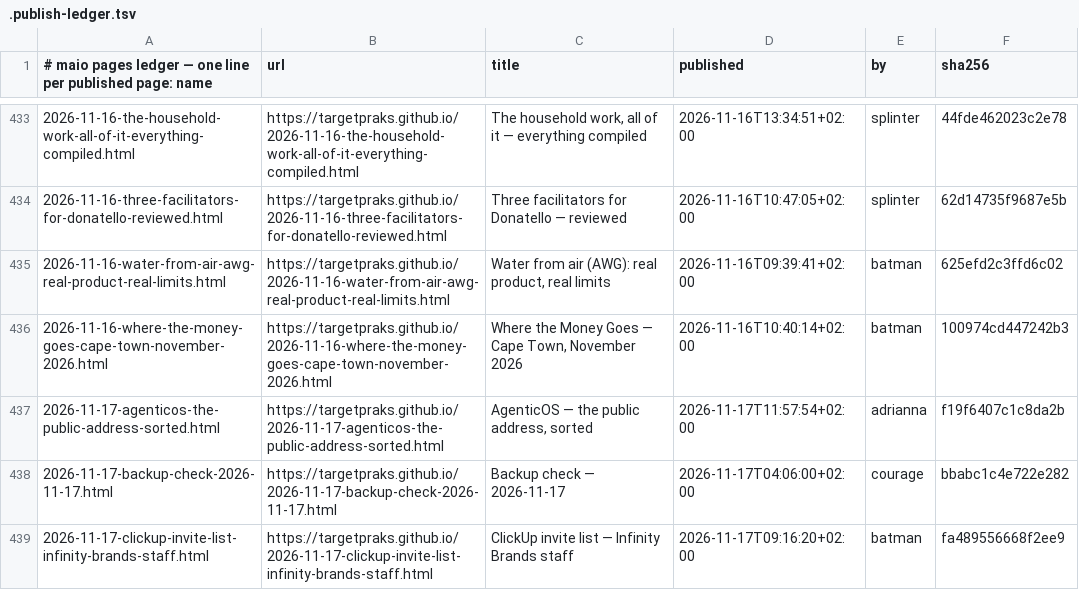
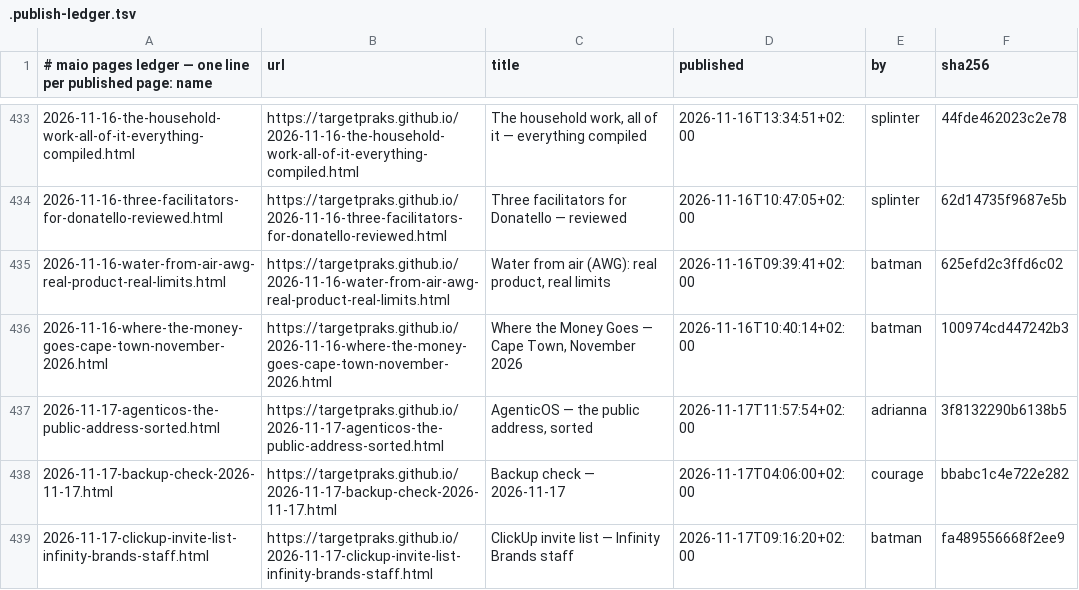
Before and after one commit to targetpraks/targetpraks.github.io, a TSV file: .publish-ledger.tsv, drawn as a sheet; only a part is shown, gaps mark what is left out.

```diff
--- a/.publish-ledger.tsv
+++ b/.publish-ledger.tsv
@@ -436,3 +436,3 @@
 2026-11-16-where-the-money-goes-cape-town-november-2026.html	https://targetpraks.github.io/2026-11-16-where-the-money-goes-cape-town-november-2026.html	Where the Money Goes — Cape Town, November 2026	2026-11-16T10:40:14+02:00	batman	100974cd447242b3
-2026-11-17-agenticos-the-public-address-sorted.html	https://targetpraks.github.io/2026-11-17-agenticos-the-public-address-sorted.html	AgenticOS — the public address, sorted	2026-11-17T11:57:54+02:00	adrianna	f19f6407c1c8da2b
+2026-11-17-agenticos-the-public-address-sorted.html	https://targetpraks.github.io/2026-11-17-agenticos-the-public-address-sorted.html	AgenticOS — the public address, sorted	2026-11-17T11:57:54+02:00	adrianna	3f8132290b6138b5
 2026-11-17-backup-check-2026-11-17.html	https://targetpraks.github.io/2026-11-17-backup-check-2026-11-17.html	Backup check — 2026-11-17	2026-11-17T04:06:00+02:00	courage	bbabc1c4e722e282
```
Also changed, not shown: 1 other file.
